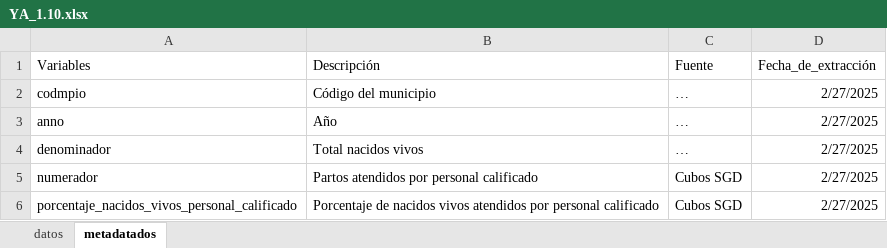
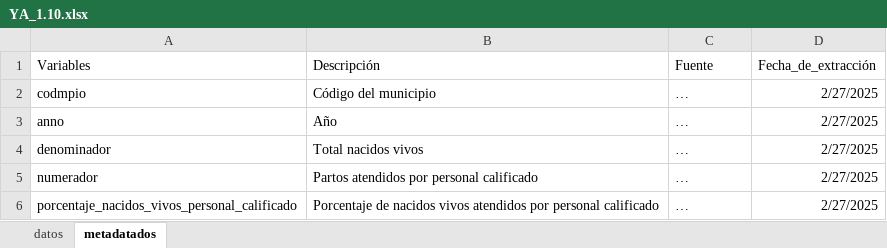
Before and after one commit to dfmendivelso10/Ninez-YA, an Excel workbook: 03_Process/YA_1.10.xlsx, sheet metadatados, drawn as a sheet; values as stored, in another font and other column widths than the file's, no borders; the diff names each change by its address in the sheet, - before the commit and + after, or states it on an @@ line.

```diff
--- a/03_Process/YA_1.10.xlsx (sheet metadatados)
+++ b/03_Process/YA_1.10.xlsx (sheet metadatados)
-C5:C6 (Fuente): Cubos SGD
+C5:C6 (Fuente): …
```
Also changed, not shown: sheet datos, 02_RAW-Data/menores_1_año.xlsx, 02_RAW-Data/neonatal.xlsx, 3 other files.
